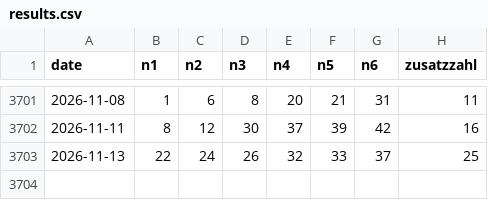
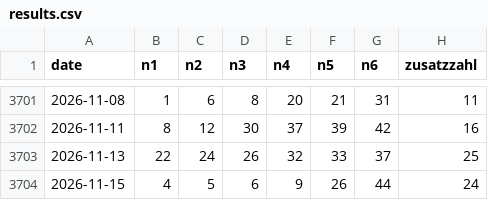
Before and after one commit to daowa89/lottery-archive, a CSV file: at/lotto_6aus45/results.csv, drawn as a sheet; only a part is shown, gaps mark what is left out; the diff names each change by its address in the sheet, - before the commit and + after, or states it on an @@ line.

```diff
--- a/at/lotto_6aus45/results.csv
+++ b/at/lotto_6aus45/results.csv
+row 3704: 2026-11-15 | 4 | 5 | 6 | 9 | 26 | 44 | 24
```
